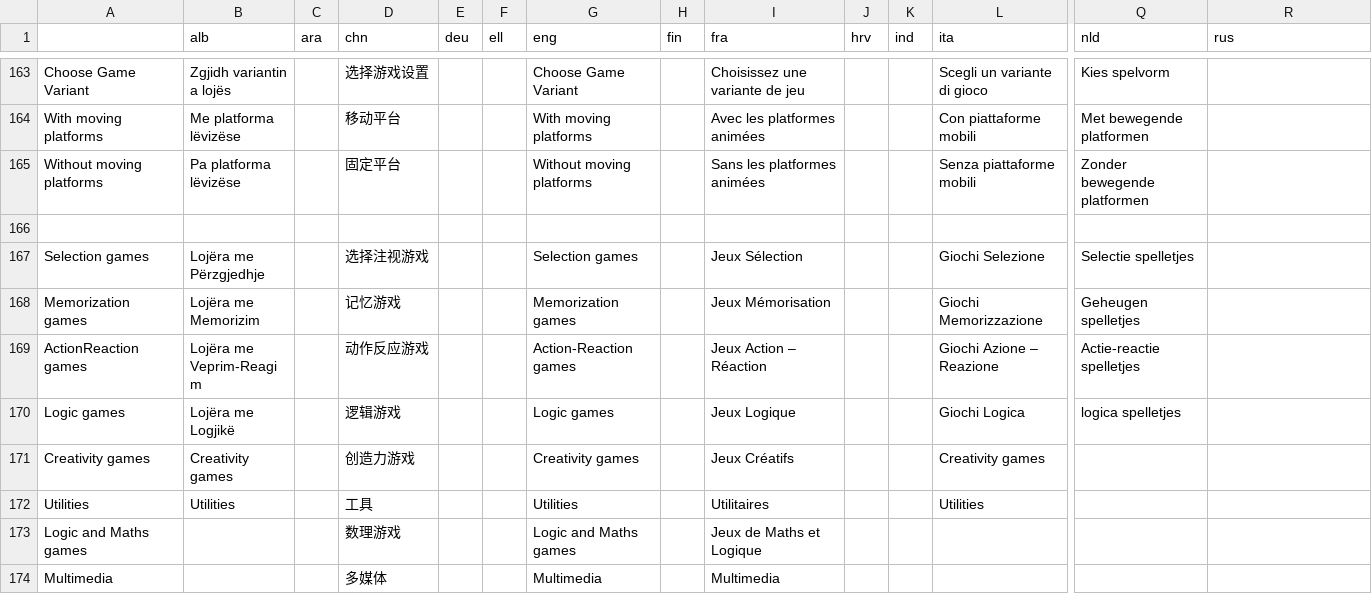
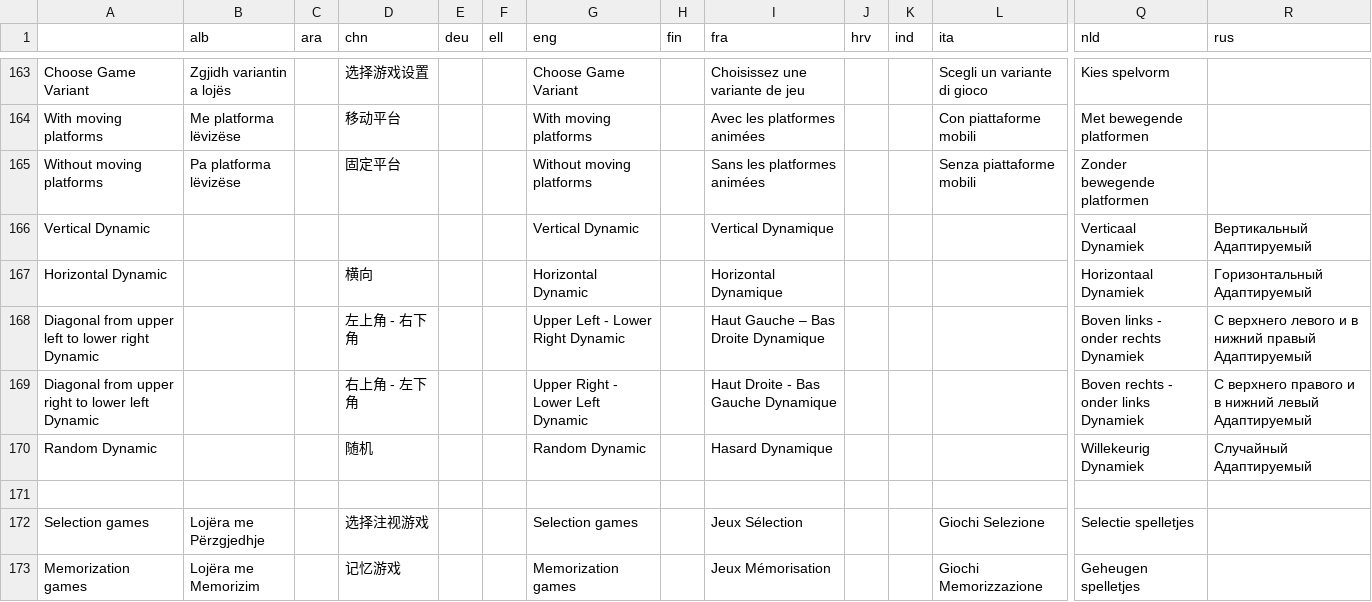
Before and after one commit to GazePlay/GazePlay, a CSV file: gazeplay-core/src/main/resources/data/multilinguism/multilinguism.csv, drawn as a sheet; only a part is shown, gaps mark what is left out; the shorter side is filled out with more unchanged rows; rows hold the shown columns only; the diff names each change by its address in the sheet, - before the commit and + after, or states it on an @@ line.

```diff
--- a/gazeplay-core/src/main/resources/data/multilinguism/multilinguism.csv
+++ b/gazeplay-core/src/main/resources/data/multilinguism/multilinguism.csv
+row 166: Vertical Dynamic |  |  |  |  |  | Vertical Dynamic |  | Vertical Dynamique |  |  |  | Verticaal Dynamiek | Вертикальный Адаптируемый
+row 167: Horizontal Dynamic |  |  | 横向 |  |  | Horizontal Dynamic |  | Horizontal Dynamique |  |  |  | Horizontaal Dynamiek | Горизонтальный Адаптируемый
+row 168: Diagonal from upper left to lower right Dynamic |  |  | 左上角 - 右下角 |  |  | Upper Left - Lower Right Dynamic |  | Haut Gauche – Bas Droite Dynamique |  |  |  | Boven links - onder rechts Dynamiek | С верхнего левого и в нижний правый Адаптируемый
+row 169: Diagonal from upper right to lower left Dynamic |  |  | 右上角 - 左下角 |  |  | Upper Right - Lower Left Dynamic |  | Haut Droite - Bas Gauche Dynamique |  |  |  | Boven rechts - onder links Dynamiek | С верхнего правого и в нижний левый Адаптируемый
+row 170: Random Dynamic |  |  | 随机 |  |  | Random Dynamic |  | Hasard Dynamique |  |  |  | Willekeurig Dynamiek | Случайный Адаптируемый
```
Also changed, not shown: 5 other files.
